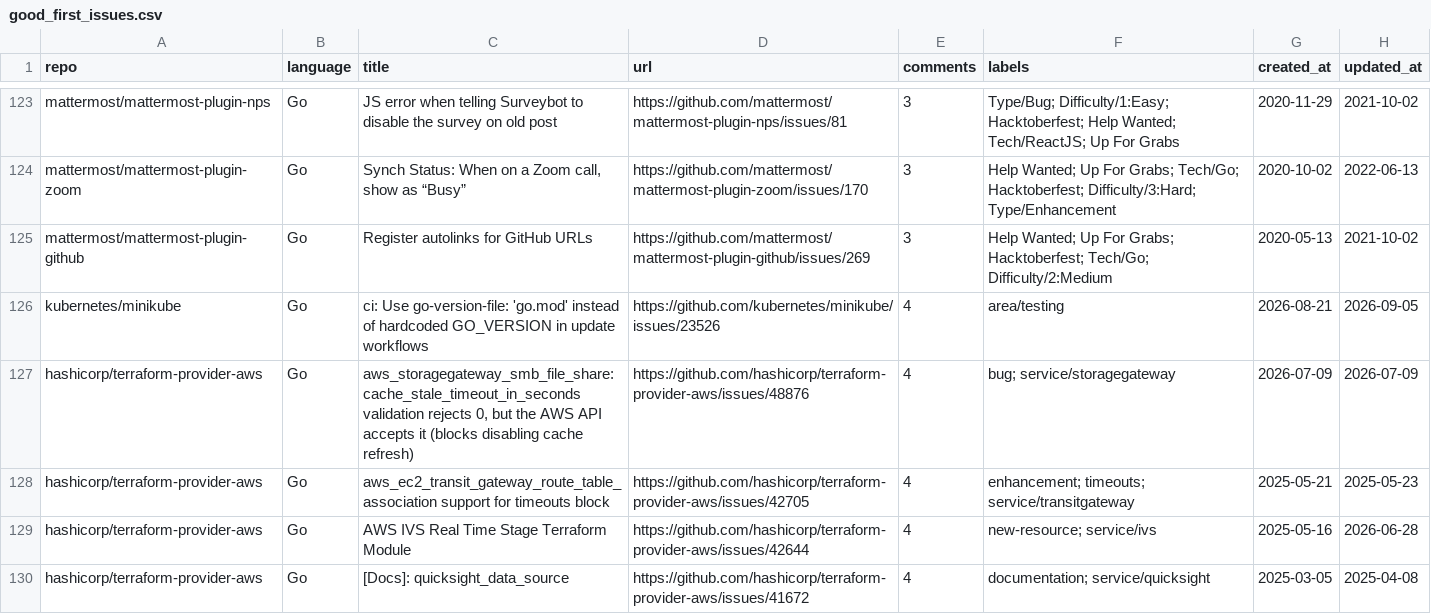
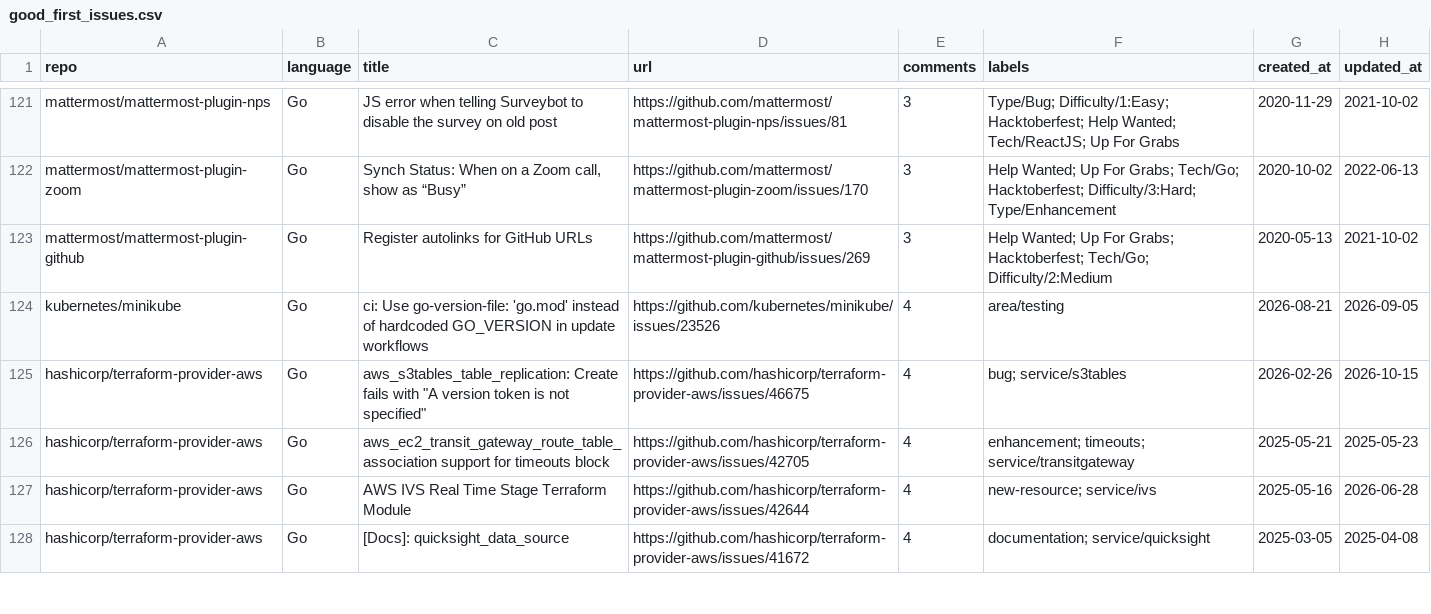
Before and after one commit to drkrillo/good-first-issues, a CSV file: good_first_issues.csv, drawn as a sheet; only a part is shown, gaps mark what is left out; the diff covers the shown part only.

```diff
--- a/good_first_issues.csv
+++ b/good_first_issues.csv
@@ -126,3 +124,3 @@ mattermost/mattermost-plugin-github,Go,Register autolinks for GitHub URLs,https:
 kubernetes/minikube,Go,ci: Use go-version-file: 'go.mod' instead of hardcoded GO_VERSION in update workflows,https://github.com/kubernetes/minikube/issues/23526,4,area/testing,2026-08-21,2026-09-05
-hashicorp/terraform-provider-aws,Go,"aws_storagegateway_smb_file_share: cache_stale_timeout_in_seconds validation rejects 0, but the AWS API accepts it (blocks disabling cache refresh)",https://github.com/hashicorp/terraform-provider-aws/issues/48876,4,bug; service/storagegateway,2026-07-09,2026-07-09
+hashicorp/terraform-provider-aws,Go,"aws_s3tables_table_replication: Create fails with ""A version token is not specified""",https://github.com/hashicorp/terraform-provider-aws/issues/46675,4,bug; service/s3tables,2026-02-26,2026-10-15
 hashicorp/terraform-provider-aws,Go,aws_ec2_transit_gateway_route_table_association support for timeouts block,https://github.com/hashicorp/terraform-provider-aws/issues/42705,4,enhancement; timeouts; service/transitgateway,2025-05-21,2025-05-23
```
Also changed, not shown: 5 added rows, 7 removed rows and 26 edited cells elsewhere in this file, 1 other file.
